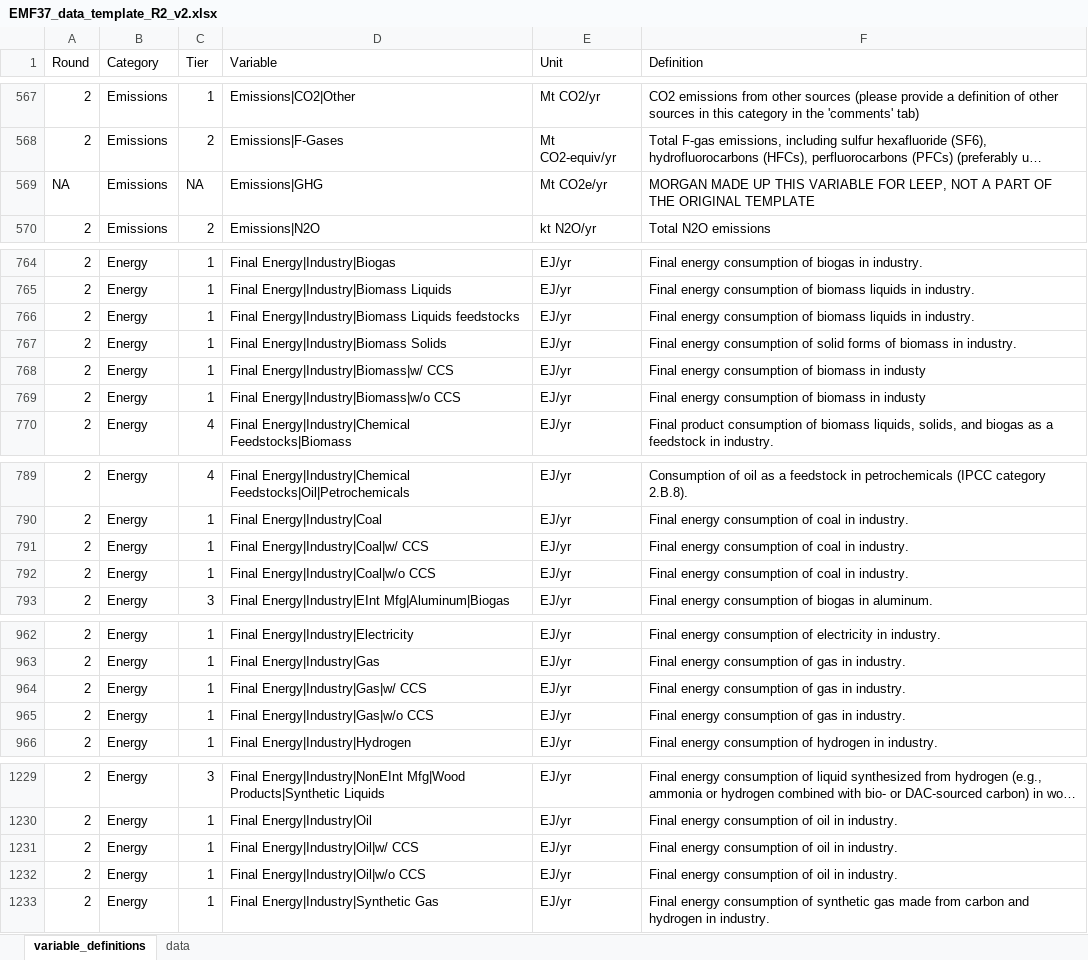
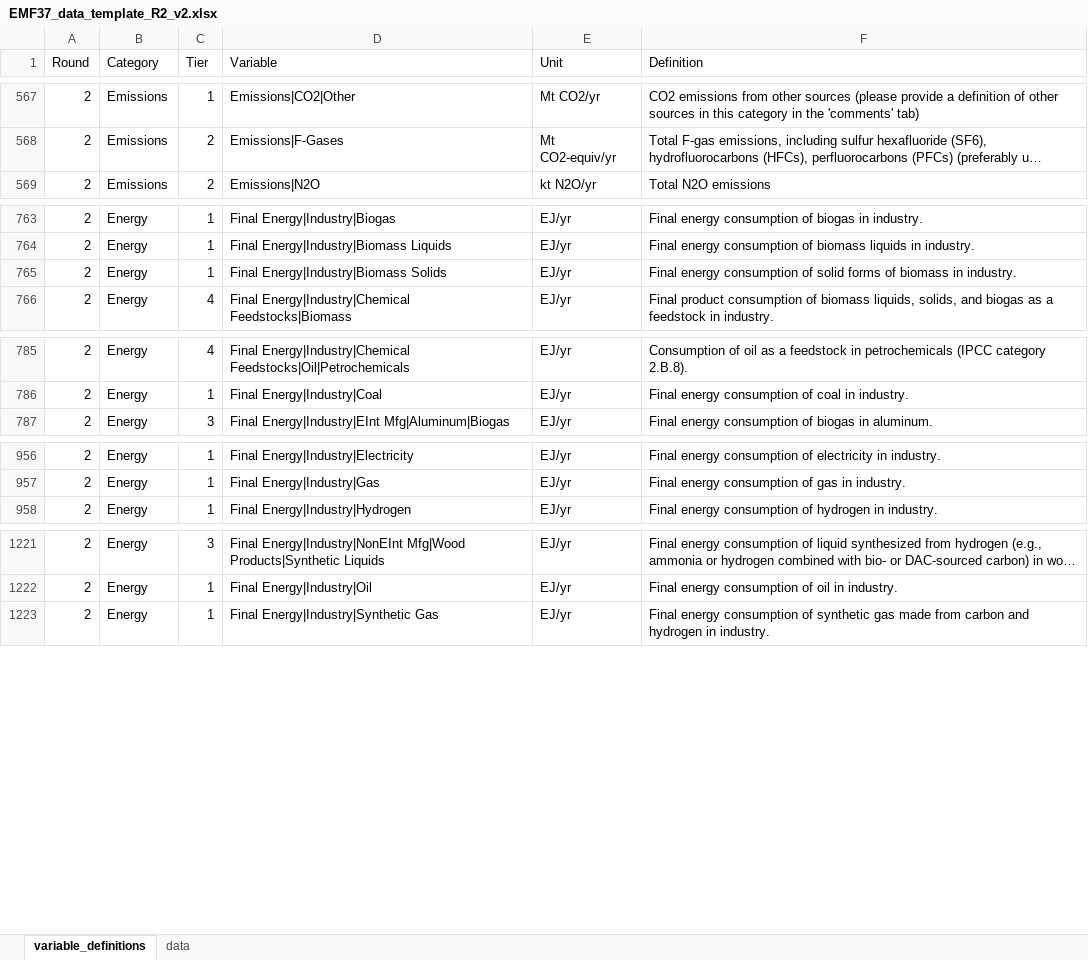
Before and after one commit to mobro-git/LEEP, an Excel workbook: data-raw/EMF37_data_template_R2_v2.xlsx, sheet variable_definitions, drawn as a sheet; only a part is shown, gaps mark what is left out; long unchanged cells end in …; values as stored, in another font and other column widths than the file's, no borders; the diff covers the shown part only; the diff names each change by its address in the sheet, - before the commit and + after, or states it on an @@ line.

```diff
--- a/data-raw/EMF37_data_template_R2_v2.xlsx (sheet variable_definitions)
+++ b/data-raw/EMF37_data_template_R2_v2.xlsx (sheet variable_definitions)
-row 569: NA | Emissions | NA | Emissions|GHG | Mt CO2e/yr | MORGAN MADE UP THIS VARIABLE FOR LEEP, NOT A PART OF THE ORIGINAL TEMPLATE
-row 766: 2 | Energy | 1 | Final Energy|Industry|Biomass Liquids feedstocks | EJ/yr | Final energy consumption of biomass liquids in industry.
-row 768: 2 | Energy | 1 | Final Energy|Industry|Biomass|w/ CCS | EJ/yr | Final energy consumption of biomass in industy
-row 769: 2 | Energy | 1 | Final Energy|Industry|Biomass|w/o CCS | EJ/yr | Final energy consumption of biomass in industy
-row 791: 2 | Energy | 1 | Final Energy|Industry|Coal|w/ CCS | EJ/yr | Final energy consumption of coal in industry.
-row 792: 2 | Energy | 1 | Final Energy|Industry|Coal|w/o CCS | EJ/yr | Final energy consumption of coal in industry.
-row 964: 2 | Energy | 1 | Final Energy|Industry|Gas|w/ CCS | EJ/yr | Final energy consumption of gas in industry.
-row 965: 2 | Energy | 1 | Final Energy|Industry|Gas|w/o CCS | EJ/yr | Final energy consumption of gas in industry.
-row 1231: 2 | Energy | 1 | Final Energy|Industry|Oil|w/ CCS | EJ/yr | Final energy consumption of oil in industry.
-row 1232: 2 | Energy | 1 | Final Energy|Industry|Oil|w/o CCS | EJ/yr | Final energy consumption of oil in industry.
```
Also changed, not shown: 1 removed row and 3 edited cells elsewhere in this sheet, data-extra/ira_comparison_raw/ira_comparison.xlsx, data-raw/model-runs/EPA-GHGI.xlsx, 28 other files.
